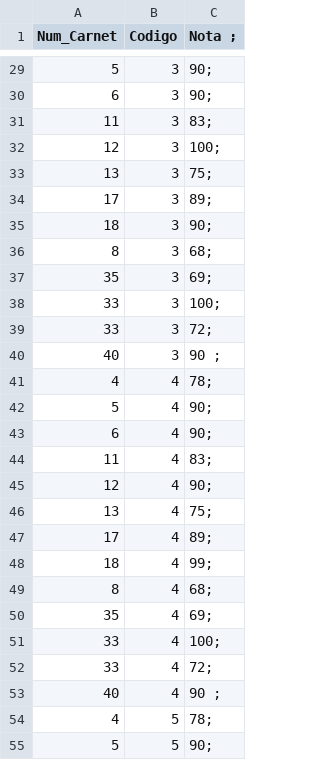
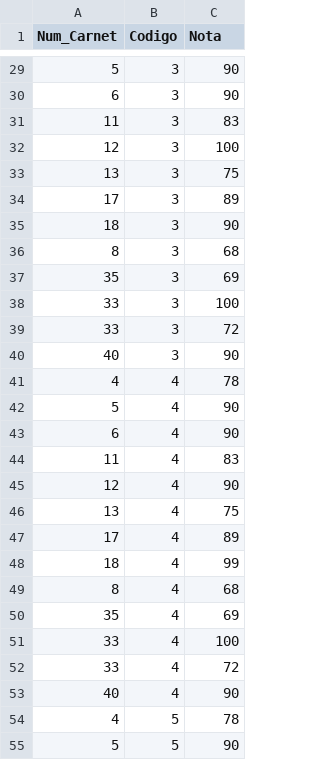
Before and after one commit to andreselmomoy/tarea_1, a CSV file: main/nota.csv, drawn as a sheet; only a part is shown, gaps mark what is left out; the diff covers the shown part only.

```diff
--- a/main/nota.csv
+++ b/main/nota.csv
@@ -1 +1 @@
-Num_Carnet,Codigo,Nota        ;
+Num_Carnet,Codigo,Nota
@@ -29,27 +29,27 @@ Num_Carnet,Codigo,Nota        ;
-5,3,90;
-6,3,90;
-11,3,83;
-12,3,100;
-13,3,75;
-17,3,89;
-18,3,90;
-8,3,68;
-35,3,69;
-33,3,100;
-33,3,72;
-40,3,90 ;
-4,4,78;
-5,4,90;
-6,4,90;
-11,4,83;
-12,4,90;
-13,4,75;
-17,4,89;
-18,4,99;
-8,4,68;
-35,4,69;
-33,4,100;
-33,4,72;
-40,4,90 ;
-4,5,78;
-5,5,90;
+5,3,90
+6,3,90
+11,3,83
+12,3,100
+13,3,75
+17,3,89
+18,3,90
+8,3,68
+35,3,69
+33,3,100
+33,3,72
+40,3,90
+4,4,78
+5,4,90
+6,4,90
+11,4,83
+12,4,90
+13,4,75
+17,4,89
+18,4,99
+8,4,68
+35,4,69
+33,4,100
+33,4,72
+40,4,90
+4,5,78
+5,5,90
```
Also changed, not shown: 148 edited cells elsewhere in this file, main/curso.csv, main/estudiante.csv, 1 other file.
